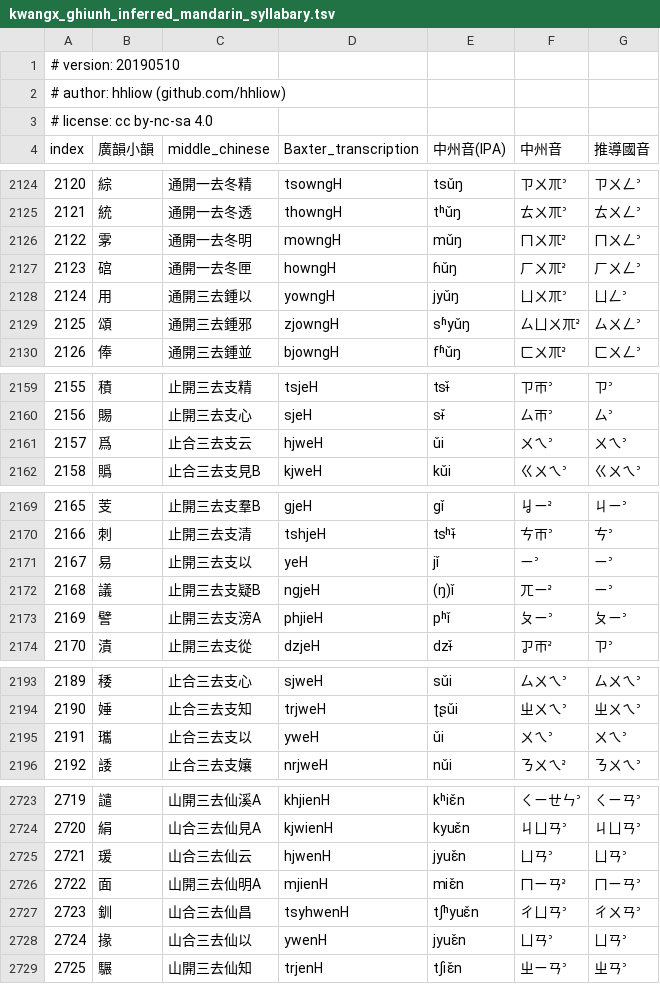
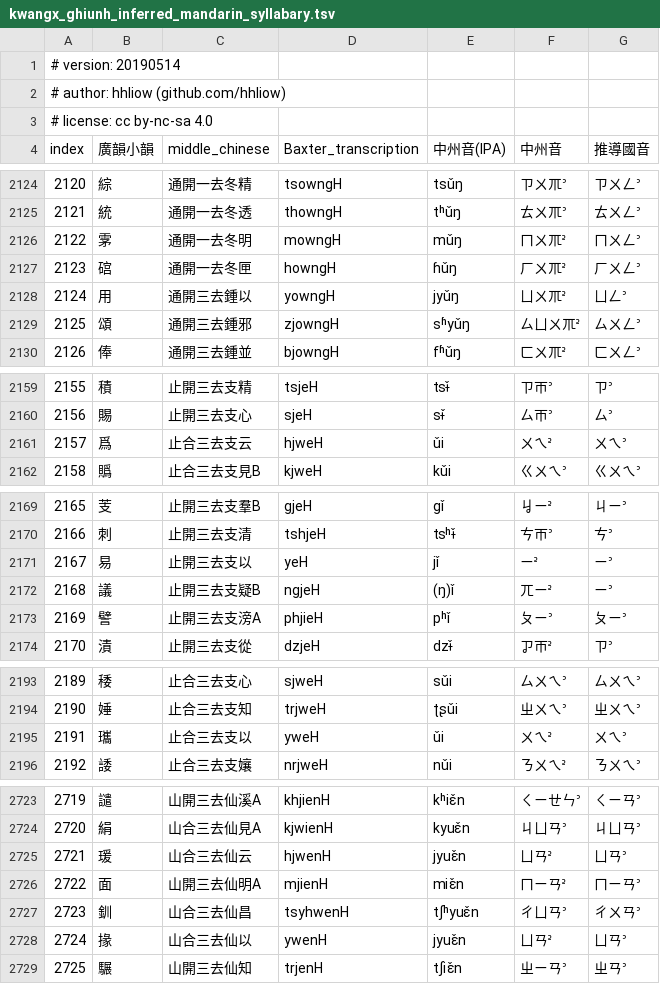
Before and after one commit to hhliow/mandarin, a TSV file: hhliow/kwangx_ghiunh_inferred_mandarin_syllabary.tsv, drawn as a sheet; only a part is shown, gaps mark what is left out; the diff covers the shown part only.

```diff
--- a/hhliow/kwangx_ghiunh_inferred_mandarin_syllabary.tsv
+++ b/hhliow/kwangx_ghiunh_inferred_mandarin_syllabary.tsv
@@ -1,2 +1,2 @@
-# version: 20190510						
+# version: 20190514						
 # author: hhliow (github.com/hhliow)						
@@ -2127,3 +2127,3 @@ index	廣韻小韻	middle_chinese	Baxter_transcription	中州音(IPA)	中州音
 2123	䃔	通開一去冬匣	howngH	ɦǔŋ	ㄏㄨㆭ꜅	ㄏㄨㄥ꜄
-2124	用	通開三去鍾以	yowngH	jyǔŋ	ㄩㄨㆭ꜄	ㄩㄥ꜄
+2124	用	通開三去鍾以	yowngH	jyǔŋ	ㄩㄨㆭ꜅	ㄩㄥ꜄
 2125	頌	通開三去鍾邪	zjowngH	sʱyǔŋ	ㄙㄩㄨㆭ꜅	ㄙㄨㄥ꜄
@@ -2160,3 +2160,3 @@ index	廣韻小韻	middle_chinese	Baxter_transcription	中州音(IPA)	中州音
 2156	賜	止開三去支心	sjeH	sɨ̌	ㄙㄭ꜄	ㄙ꜄
-2157	爲	止合三去支云	hjweH	ǔi	ㄨㄟ꜄	ㄨㄟ꜄
+2157	爲	止合三去支云	hjweH	ǔi	ㄨㄟ꜅	ㄨㄟ꜄
 2158	䞈	止合三去支見B	kjweH	kǔi	ㄍㄨㄟ꜄	ㄍㄨㄟ꜄
@@ -2170,3 +2170,3 @@ index	廣韻小韻	middle_chinese	Baxter_transcription	中州音(IPA)	中州音
 2166	刺	止開三去支清	tshjeH	tsʰɨ̌	ㄘㄭ꜄	ㄘ꜄
-2167	易	止開三去支以	yeH	jǐ	ㄧ꜄	ㄧ꜄
+2167	易	止開三去支以	yeH	jǐ	ㄧ꜅	ㄧ꜄
 2168	議	止開三去支疑B	ngjeH	(ŋ)ǐ	ㄫㄧ꜅	ㄧ꜄
@@ -2194,3 +2194,3 @@ index	廣韻小韻	middle_chinese	Baxter_transcription	中州音(IPA)	中州音
 2190	娷	止合三去支知	trjweH	ʈʂǔi	ㄓㄨㄟ꜄	ㄓㄨㄟ꜄
-2191	瓗	止合三去支以	yweH	ǔi	ㄨㄟ꜄	ㄨㄟ꜄
+2191	瓗	止合三去支以	yweH	ǔi	ㄨㄟ꜅	ㄨㄟ꜄
 2192	諉	止合三去支孃	nrjweH	nǔi	ㄋㄨㄟ꜅	ㄋㄨㄟ꜄
@@ -2724,6 +2724,6 @@ index	廣韻小韻	middle_chinese	Baxter_transcription	中州音(IPA)	中州音
 2720	絹	山合三去仙見A	kjwienH	kyuɛ̌n	ㄐㄩㄢ꜄	ㄐㄩㄢ꜄
-2721	瑗	山合三去仙云	hjwenH	jyuɛ̌n	ㄩㄢ꜄	ㄩㄢ꜄
+2721	瑗	山合三去仙云	hjwenH	jyuɛ̌n	ㄩㄢ꜅	ㄩㄢ꜄
 2722	面	山開三去仙明A	mjienH	miɛ̌n	ㄇㄧㄢ꜅	ㄇㄧㄢ꜄
 2723	釧	山合三去仙昌	tsyhwenH	tʃʰyuɛ̌n	ㄔㄩㄢ꜄	ㄔㄨㄢ꜄
-2724	掾	山合三去仙以	ywenH	jyuɛ̌n	ㄩㄢ꜄	ㄩㄢ꜄
+2724	掾	山合三去仙以	ywenH	jyuɛ̌n	ㄩㄢ꜅	ㄩㄢ꜄
 2725	𩥇	山開三去仙知	trjenH	tʃiɛ̌n	ㄓㄧㄢ꜄	ㄓㄢ꜄
```
Also changed, not shown: 27 edited cells elsewhere in this file.
